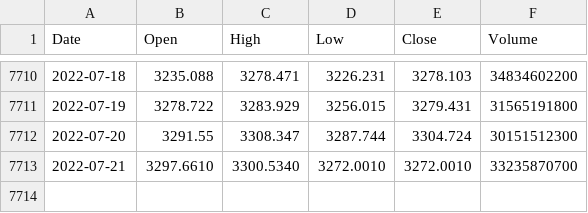
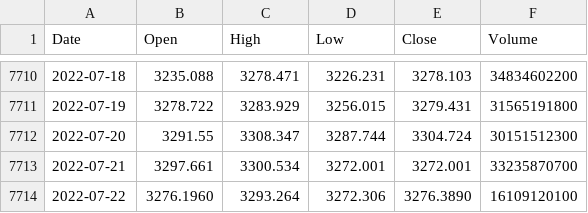
Before and after one commit to KwangYeol/stock-now, a CSV file: index/shanghai.csv, drawn as a sheet; only a part is shown, gaps mark what is left out.

```diff
--- a/index/shanghai.csv
+++ b/index/shanghai.csv
@@ -7712,2 +7712,3 @@ Date,Open,High,Low,Close,Volume
 2022-07-20,3291.55,3308.347,3287.744,3304.724,30151512300
-2022-07-21,3297.6610,3300.5340,3272.0010,3272.0010,33235870700
+2022-07-21,3297.661,3300.534,3272.001,3272.001,33235870700
+2022-07-22,3276.1960,3293.264,3272.306,3276.3890,16109120100
```
Also changed, not shown: index/dax.csv, index/kospi.csv, 4 other files.
